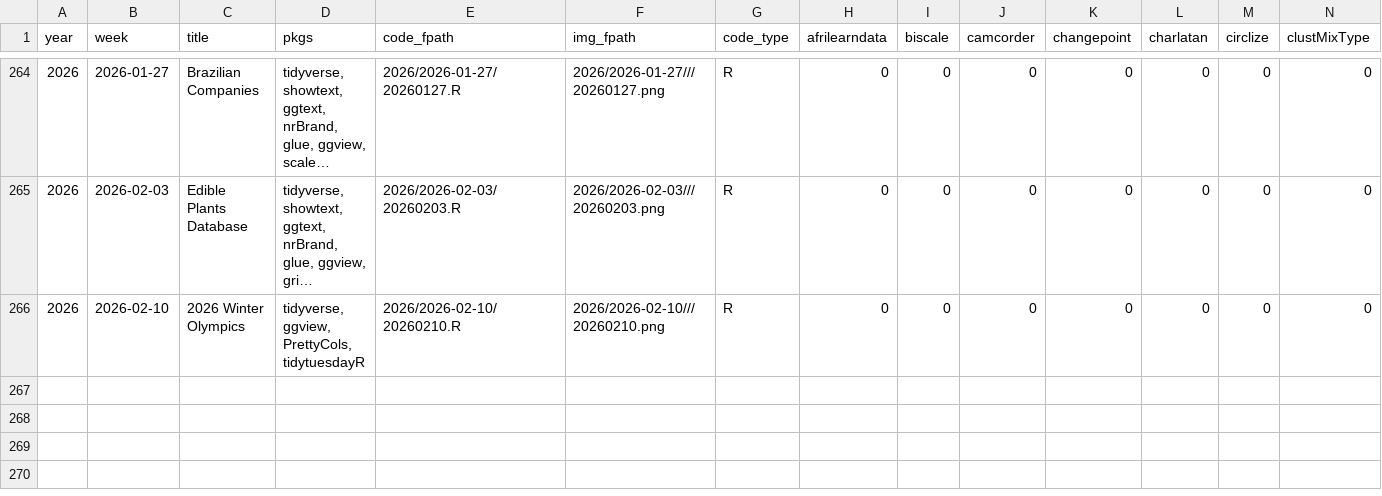
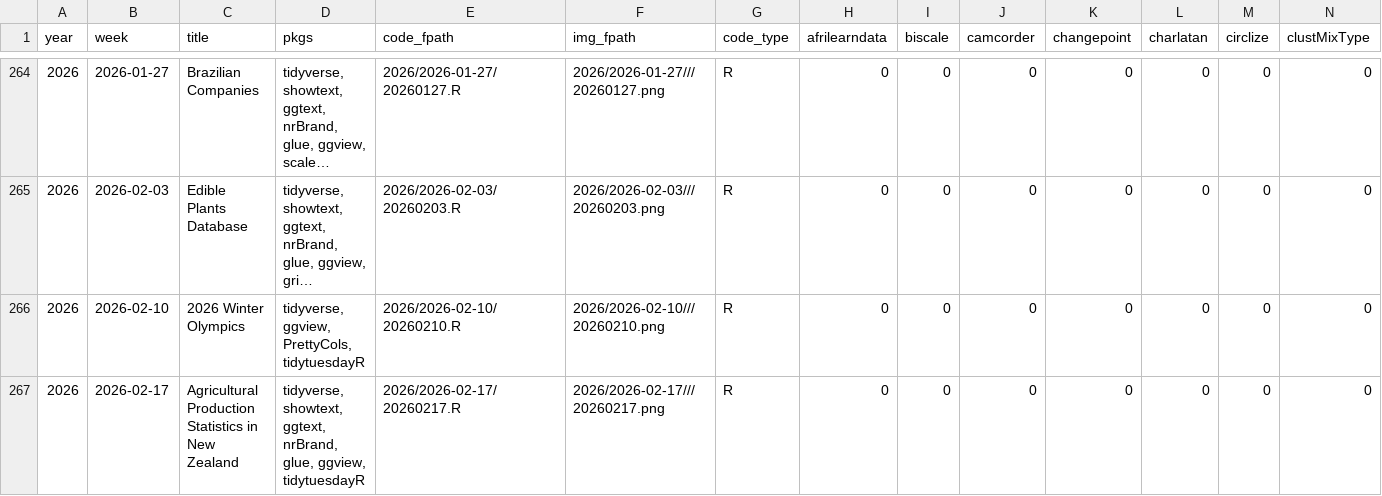
Before and after one commit to nrennie/tidytuesday, a CSV file: data/all_weeks.csv, drawn as a sheet; only a part is shown, gaps mark what is left out; long unchanged cells end in …; rows hold the shown columns only; the diff names each change by its address in the sheet, - before the commit and + after, or states it on an @@ line.

```diff
--- a/data/all_weeks.csv
+++ b/data/all_weeks.csv
+row 267: 2026 | 2026-02-17 | Agricultural Production Statistics in New Zealand | tidyverse, showtext, ggtext, nrBrand, glue, ggview, tidytuesdayR | 2026/2026-02-17/20260217.R | 2026/2026-02-17///20260217.png | R | 0 | 0 | 0 | 0 | 0 | 0 | 0
```
Also changed, not shown: 1 other file.
